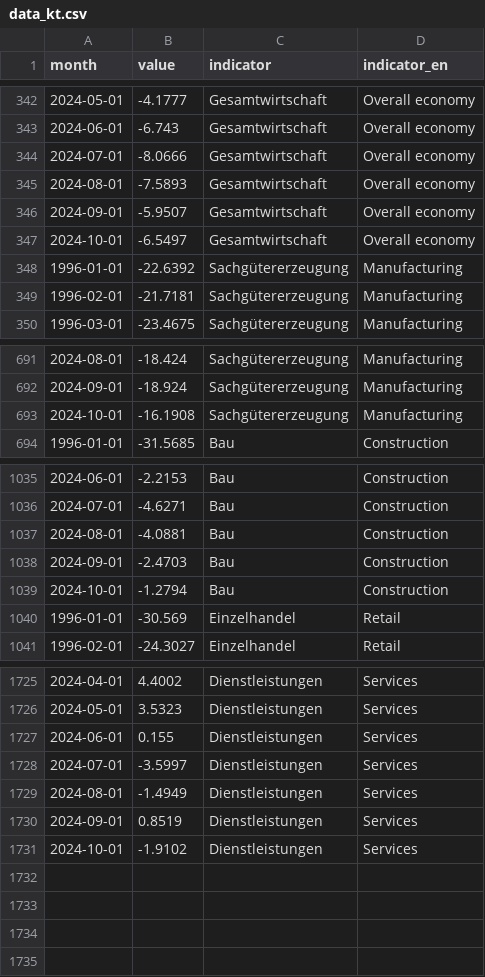
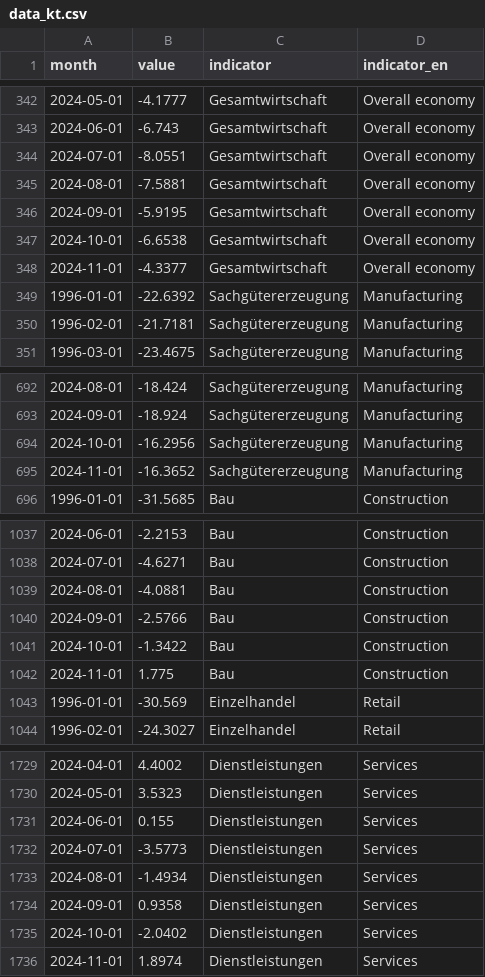
Before and after one commit to schmoigl/fg_data, a CSV file: data_kt.csv, drawn as a sheet; only a part is shown, gaps mark what is left out; the diff covers the shown part only.

```diff
--- a/data_kt.csv
+++ b/data_kt.csv
@@ -343,6 +343,7 @@ month,value,indicator,indicator_en
 2024-06-01,-6.743,Gesamtwirtschaft,Overall economy
-2024-07-01,-8.0666,Gesamtwirtschaft,Overall economy
-2024-08-01,-7.5893,Gesamtwirtschaft,Overall economy
-2024-09-01,-5.9507,Gesamtwirtschaft,Overall economy
-2024-10-01,-6.5497,Gesamtwirtschaft,Overall economy
+2024-07-01,-8.0551,Gesamtwirtschaft,Overall economy
+2024-08-01,-7.5881,Gesamtwirtschaft,Overall economy
+2024-09-01,-5.9195,Gesamtwirtschaft,Overall economy
+2024-10-01,-6.6538,Gesamtwirtschaft,Overall economy
+2024-11-01,-4.3377,Gesamtwirtschaft,Overall economy
 1996-01-01,-22.6392,Sachgütererzeugung,Manufacturing
@@ -692,3 +693,4 @@ month,value,indicator,indicator_en
 2024-09-01,-18.924,Sachgütererzeugung,Manufacturing
-2024-10-01,-16.1908,Sachgütererzeugung,Manufacturing
+2024-10-01,-16.2956,Sachgütererzeugung,Manufacturing
+2024-11-01,-16.3652,Sachgütererzeugung,Manufacturing
 1996-01-01,-31.5685,Bau,Construction
@@ -1037,4 +1039,5 @@ month,value,indicator,indicator_en
 2024-08-01,-4.0881,Bau,Construction
-2024-09-01,-2.4703,Bau,Construction
-2024-10-01,-1.2794,Bau,Construction
+2024-09-01,-2.5766,Bau,Construction
+2024-10-01,-1.3422,Bau,Construction
+2024-11-01,1.775,Bau,Construction
 1996-01-01,-30.569,Einzelhandel,Retail
@@ -1727,5 +1731,6 @@ month,value,indicator,indicator_en
 2024-06-01,0.155,Dienstleistungen,Services
-2024-07-01,-3.5997,Dienstleistungen,Services
-2024-08-01,-1.4949,Dienstleistungen,Services
-2024-09-01,0.8519,Dienstleistungen,Services
-2024-10-01,-1.9102,Dienstleistungen,Services
+2024-07-01,-3.5773,Dienstleistungen,Services
+2024-08-01,-1.4934,Dienstleistungen,Services
+2024-09-01,0.9358,Dienstleistungen,Services
+2024-10-01,-2.0402,Dienstleistungen,Services
+2024-11-01,1.8974,Dienstleistungen,Services
```
Also changed, not shown: 1 added row elsewhere in this file, data_ka.csv.
